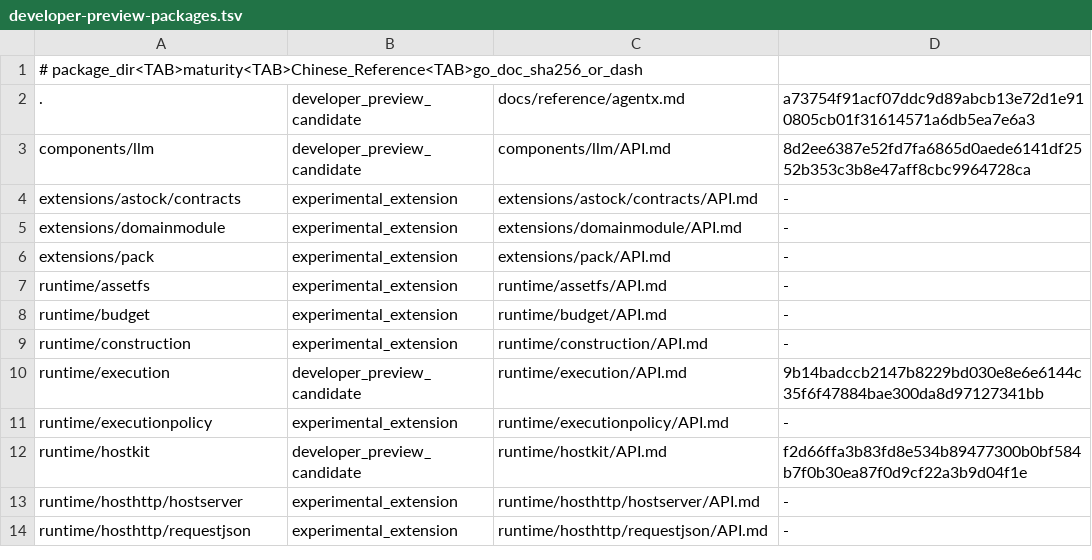
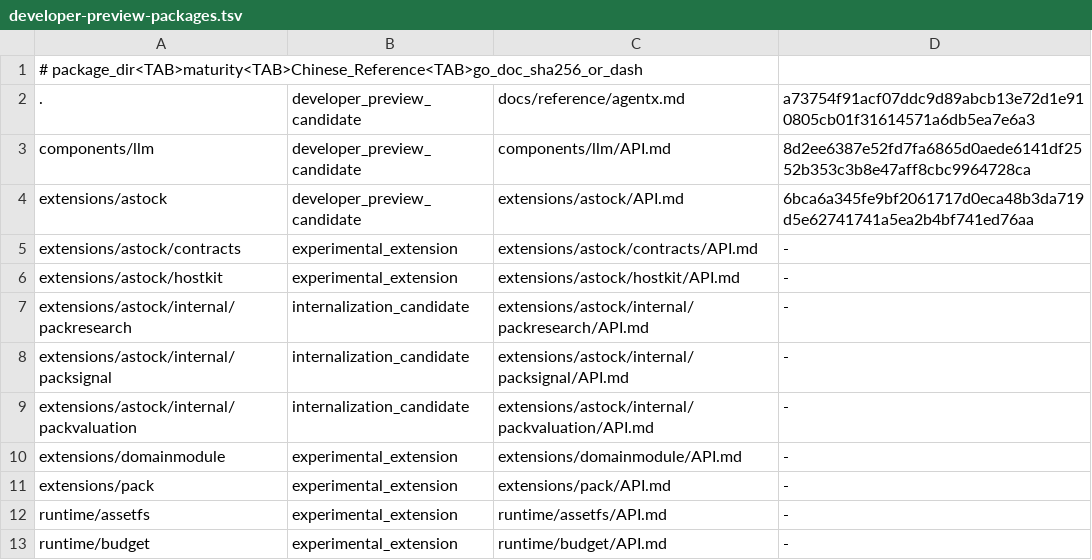
Before and after one commit to wsnacj/agentx-go, a TSV file: docs/reference/developer-preview-packages.tsv, drawn as a sheet; only a part is shown; the shorter side is filled out with more unchanged rows.

Commit message:
extensions: add portable A-stock domain extension

```diff
--- a/docs/reference/developer-preview-packages.tsv
+++ b/docs/reference/developer-preview-packages.tsv
@@ -3,3 +3,8 @@
 components/llm	developer_preview_candidate	components/llm/API.md	8d2ee6387e52fd7fa6865d0aede6141df2552b353c3b8e47aff8cbc9964728ca
+extensions/astock	developer_preview_candidate	extensions/astock/API.md	6bca6a345fe9bf2061717d0eca48b3da719d5e62741741a5ea2b4bf741ed76aa
 extensions/astock/contracts	experimental_extension	extensions/astock/contracts/API.md	-
+extensions/astock/hostkit	experimental_extension	extensions/astock/hostkit/API.md	-
+extensions/astock/internal/packresearch	internalization_candidate	extensions/astock/internal/packresearch/API.md	-
+extensions/astock/internal/packsignal	internalization_candidate	extensions/astock/internal/packsignal/API.md	-
+extensions/astock/internal/packvaluation	internalization_candidate	extensions/astock/internal/packvaluation/API.md	-
 extensions/domainmodule	experimental_extension	extensions/domainmodule/API.md	-
```
Also changed, not shown: 41 other files.
